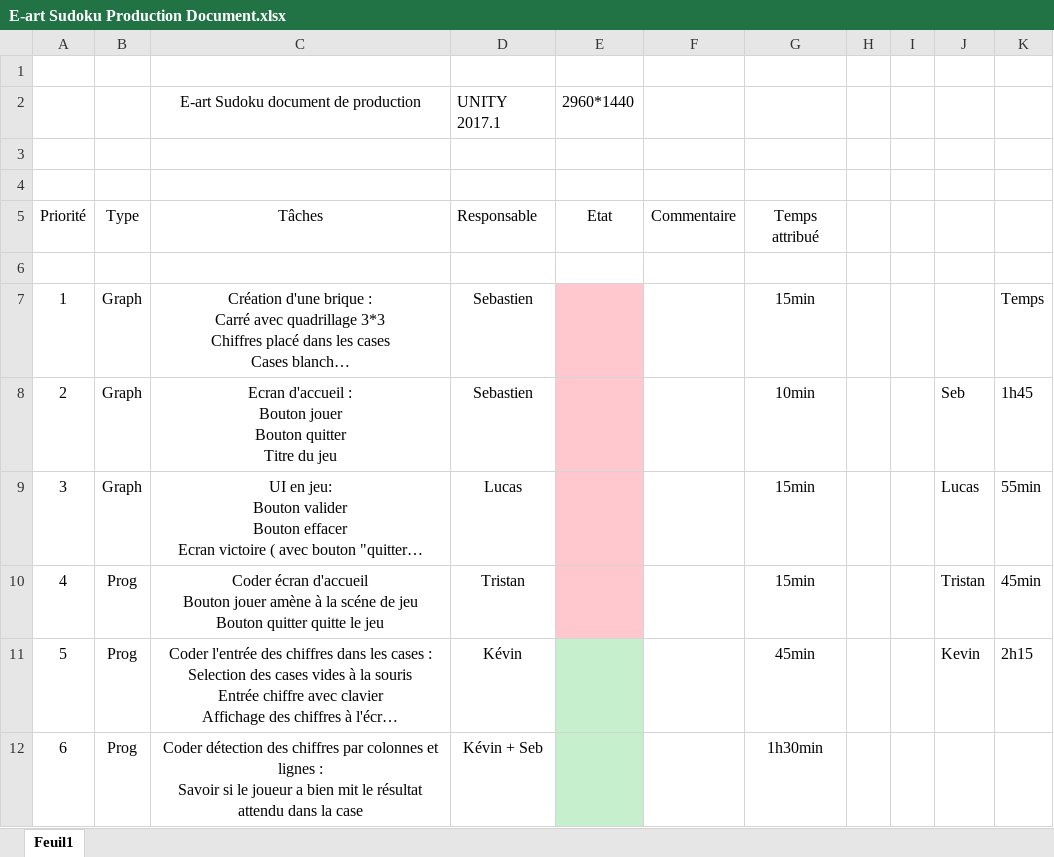
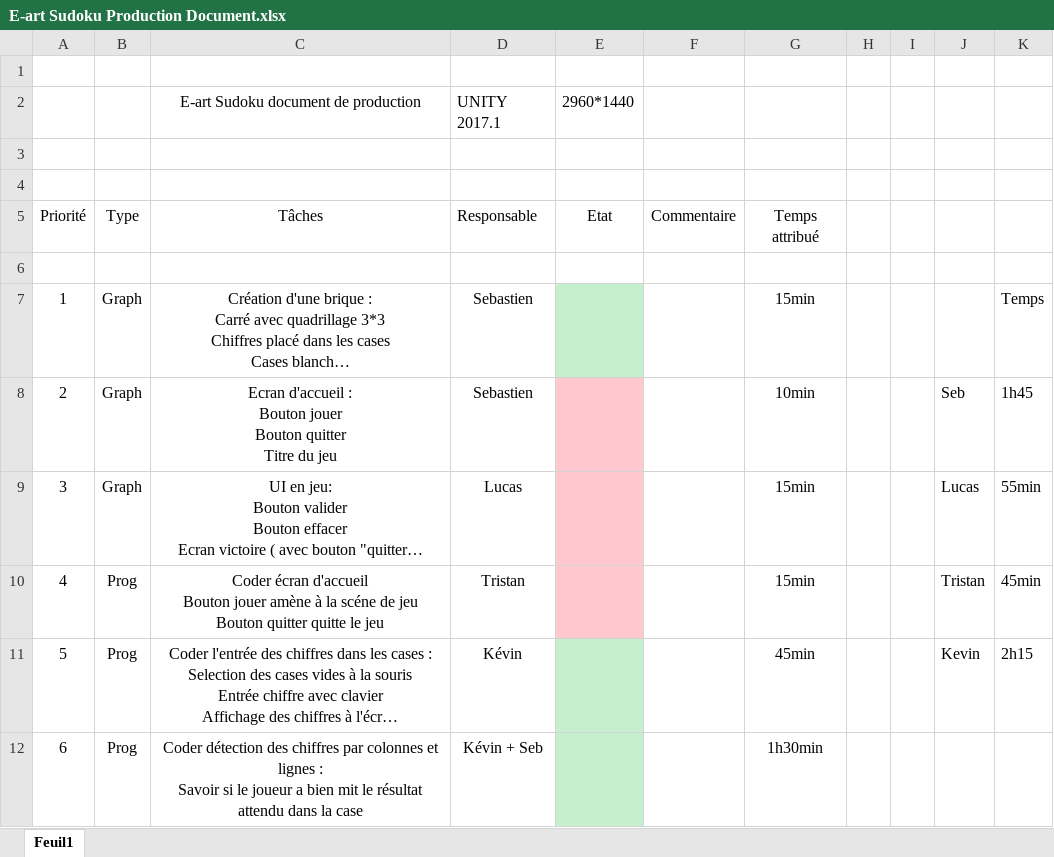
Before and after one commit to Yamih/E-art-Sudoku, an Excel workbook: DocumentProd/E-art Sudoku Production Document.xlsx, sheet Feuil1, drawn as a sheet; only a part is shown; long unchanged cells end in …; values as stored, in another font and other column widths than the file's, no borders; the diff names each change by its address in the sheet, - before the commit and + after, or states it on an @@ line.

Commit message:
Doc prod

```diff
--- a/DocumentProd/E-art Sudoku Production Document.xlsx (sheet Feuil1)
+++ b/DocumentProd/E-art Sudoku Production Document.xlsx (sheet Feuil1)
-E7 fill: #FFC7CE
+E7 fill: #C6EFCE
```
Also changed, not shown: 1 other file.
